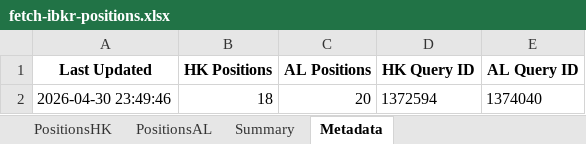
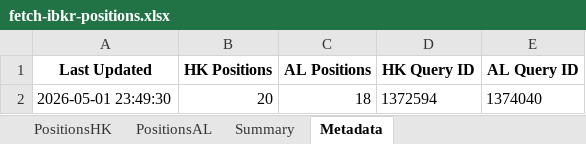
Before and after one commit to timelyrain/timeless-workspace, an Excel workbook: projects/fetch-ibkr-positions.xlsx, sheet Metadata, drawn as a sheet; values as stored, in another font and other column widths than the file's, no borders; removed rows and columns are numbered as before the commit, all else as after; the diff names each change by its address in the sheet, - before the commit and + after, or states it on an @@ line.

```diff
--- a/projects/fetch-ibkr-positions.xlsx (sheet Metadata)
+++ b/projects/fetch-ibkr-positions.xlsx (sheet Metadata)
-row 2: 2026-04-30 23:49:46 | 18 | 20 | 1372594 | 1374040
+row 2: 2026-05-01 23:49:30 | 20 | 18 | 1372594 | 1374040
```
Also changed, not shown: sheet PositionsHK, sheet PositionsAL, sheet Summary, 1 other file.
